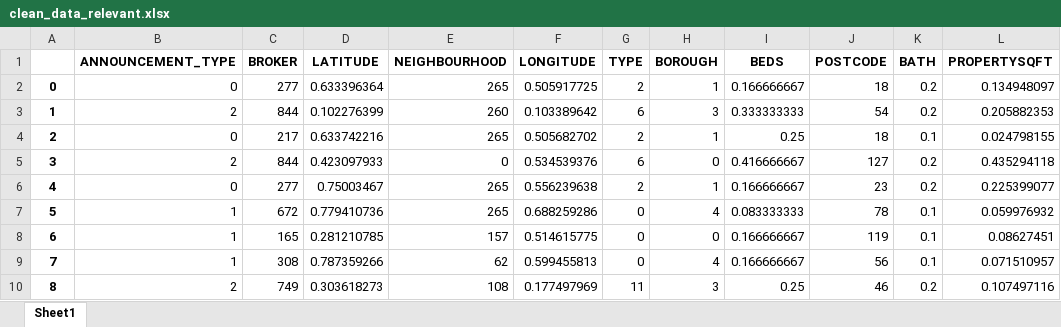
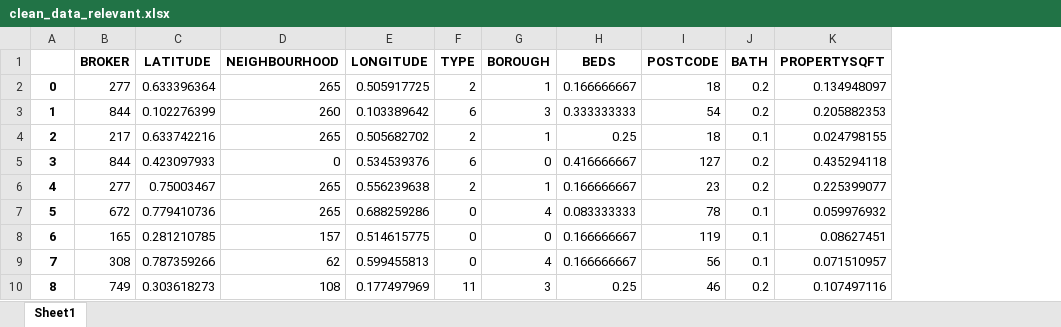
Before and after one commit to Aleksandra191/PUM_projekt_NA_EM_AK, an Excel workbook: clean_data_relevant.xlsx, sheet Sheet1, drawn as a sheet; only a part is shown; values as stored, in another font and other column widths than the file's, no borders; the diff names each change by its address in the sheet, - before the commit and + after, or states it on an @@ line.

```diff
--- a/clean_data_relevant.xlsx (sheet Sheet1)
+++ b/clean_data_relevant.xlsx (sheet Sheet1)
-column B (ANNOUNCEMENT_TYPE), rows 2-10: 0 | 2 | 0 | 2 | 0 | 1 | 1 | 1 | 2
```
Also changed, not shown: cat_api.xlsx, clean_data.xlsx, 4 other files.
